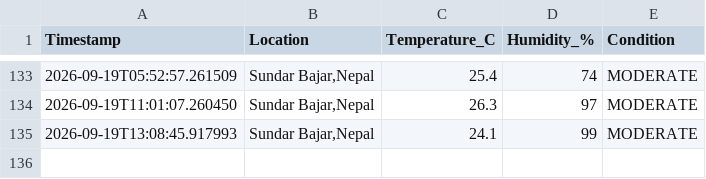
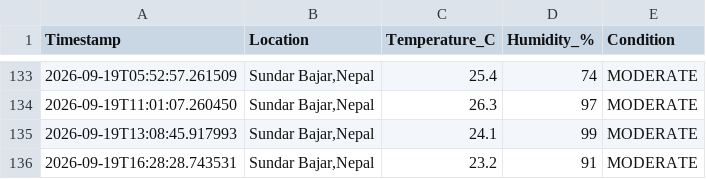
Before and after one commit to idyllicswn/Weather-Notifier, a CSV file: data/weather_history.csv, drawn as a sheet; only a part is shown, gaps mark what is left out.

```diff
--- a/data/weather_history.csv
+++ b/data/weather_history.csv
@@ -135 +135,2 @@ Timestamp,Location,Temperature_C,Humidity_%,Condition
 2026-09-19T13:08:45.917993,"Sundar Bajar,Nepal",24.1,99,MODERATE
+2026-09-19T16:28:28.743531,"Sundar Bajar,Nepal",23.2,91,MODERATE
```
